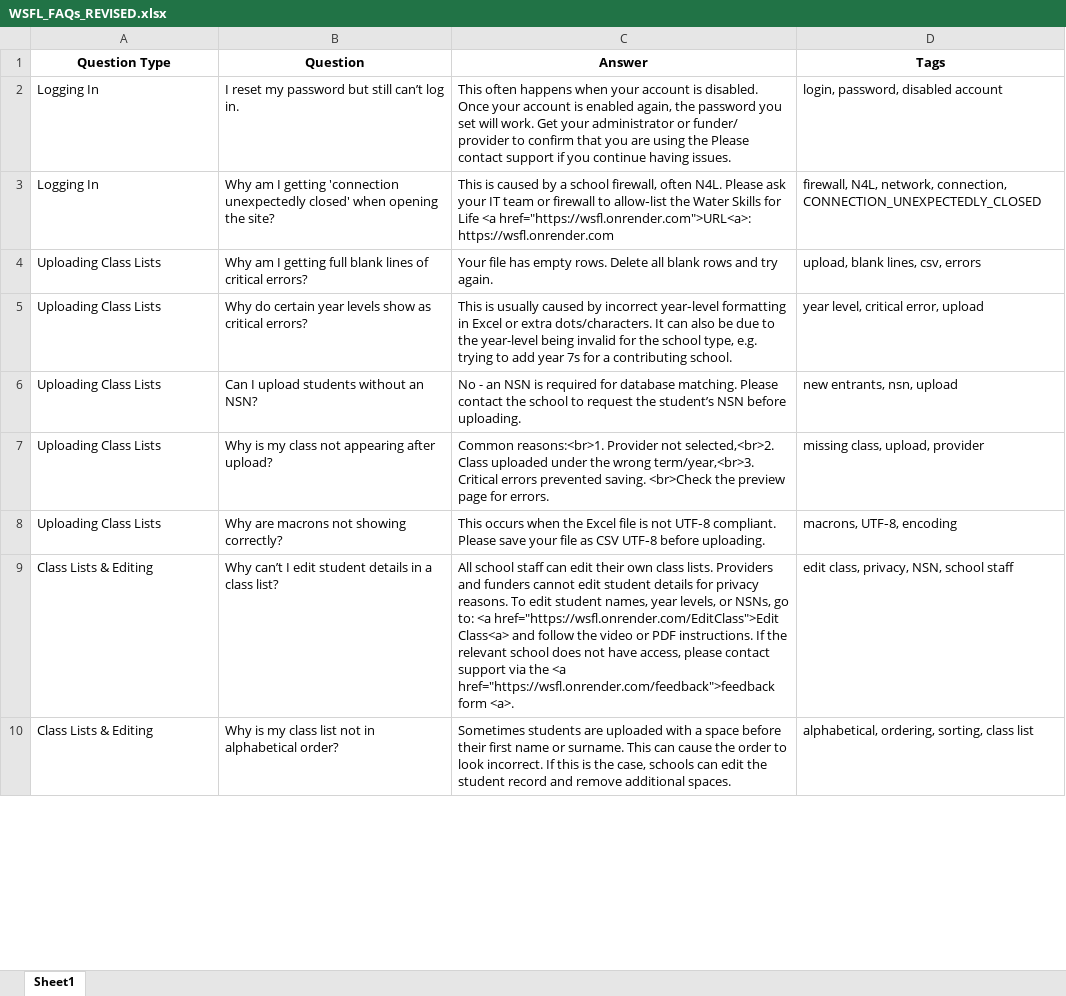
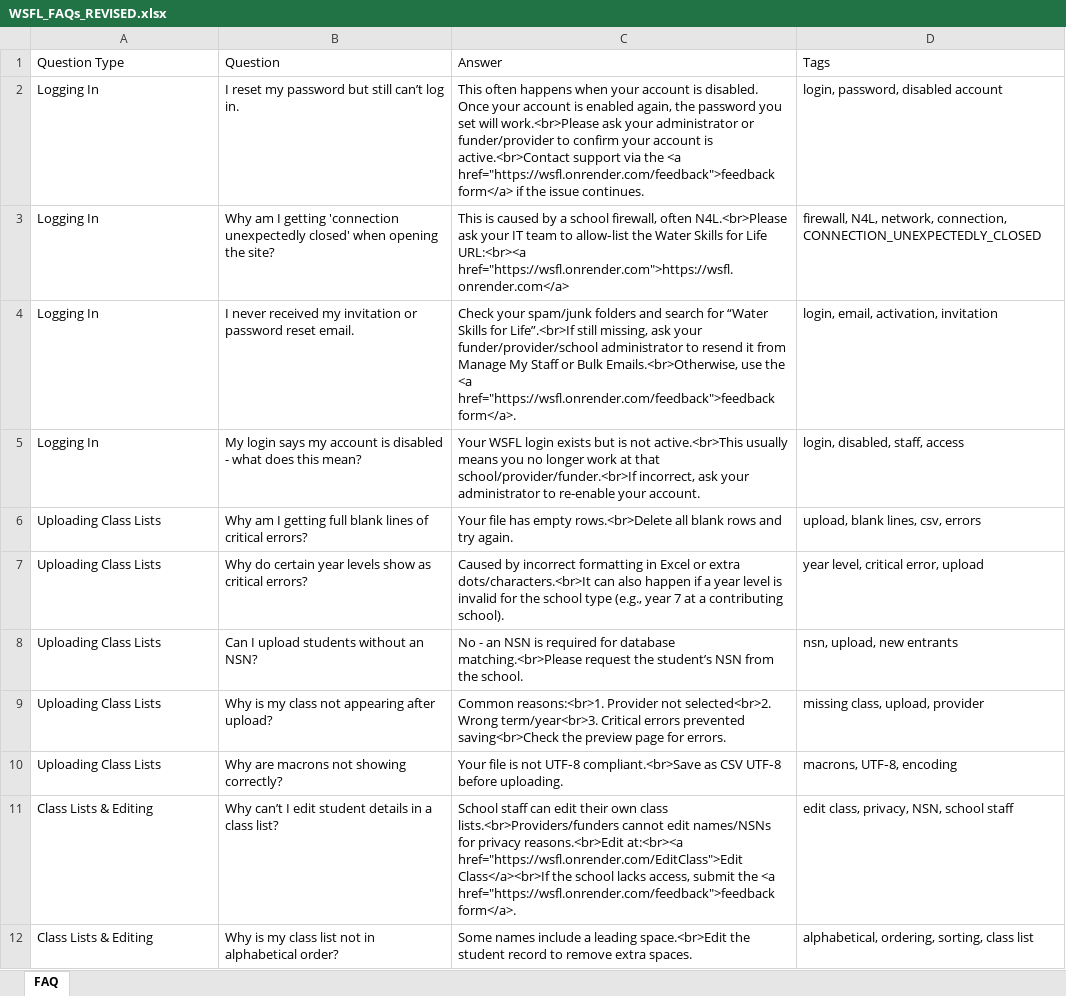
Before and after one commit to StellaWSNZ/flask-wsfl-app, an Excel workbook: app/static/WSFL_FAQs_REVISED.xlsx, sheet FAQ, drawn as a sheet; only a part is shown; values as stored, in another font and other column widths than the file's, no borders; addresses are those after the commit; the diff covers the shown part only; the diff names each change by its address in the sheet, - before the commit and + after, or states it on an @@ line.

```diff
--- a/app/static/WSFL_FAQs_REVISED.xlsx (sheet FAQ)
+++ b/app/static/WSFL_FAQs_REVISED.xlsx (sheet FAQ)
-sheet tab: Sheet1
+sheet tab: FAQ
@@ A1:D1 bold: on → off, alignment: center → left @@
-C2 (Answer): …set will work. Get your administrator or funder/ provider to confirm that you are using the Please contact support if you continue having issues.
+C2 (Answer): …set will work.<br>Please ask your administrator or funder/provider to confirm your account is active.<br>Contact support via the <a href="https://wsfl.onrender.com/feedback">feedback form</a> if the issue continues.
-C3 (Answer): …firewall, often N4L. Please ask your IT team or firewall to allow‑list the Water Skills for Life <a href="https://wsfl.onrender.com">URL<a>: https://wsfl.onrender.com
+C3 (Answer): …firewall, often N4L.<br>Please ask your IT team to allow‑list the Water Skills for Life URL:<br><a href="https://wsfl.onrender.com">https://wsfl.onrender.com</a>
+row 4: Logging In | I never received my invitation or password reset email. | Check your spam/junk folders and search for “Water Skills for Life”.<br>If still missing, ask your funder/provider/school administrator to resend it from Manage My Staff or Bulk Emails.<br>Otherwise, use the <a href="https://wsfl.onrender.com/feedback">feedback form</a>. | login, email, activation, invitation
+row 5: Logging In | My login says my account is disabled - what does this mean? | Your WSFL login exists but is not active.<br>This usually means you no longer work at that school/provider/funder.<br>If incorrect, ask your administrator to re-enable your account. | login, disabled, staff, access
-C6 (Answer): …has empty rows. Delete all blank…
+C6 (Answer): …has empty rows.<br>Delete all blank…
-C7 (Answer): This is usually caused by incorrect year‑level formatting in Excel or extra dots/characters. It can also be due to the year-level being invalid for the school type, e.g. trying to add year 7s for a contributing school.
+C7 (Answer): Caused by incorrect formatting in Excel or extra dots/characters.<br>It can also happen if a year level is invalid for the school type (e.g., year 7 at a contributing school).
-C8 (Answer): …for database matching. Please contact the school to request the student’s NSN before uploading.
+C8 (Answer): …for database matching.<br>Please request the student’s NSN from the school.
-D8 (Tags): new entrants, nsn, upload
+D8 (Tags): nsn, upload, new entrants
-C9 (Answer): …Provider not selected,<br>2. Class uploaded under the wrong term/year,<br>3. Critical errors prevented saving. <br>Check the preview…
+C9 (Answer): …Provider not selected<br>2. Wrong term/year<br>3. Critical errors prevented saving<br>Check the preview…
-C10 (Answer): This occurs when the Excel file is not UTF‑8 compliant. Please save your file as CSV…
+C10 (Answer): Your file is not UTF‑8 compliant.<br>Save as CSV…
-C11 (Answer): All school staff can edit their own class lists. Providers and funders cannot edit student details for privacy reasons. To edit student names, year levels, or NSNs, go to: <a href="https://wsfl.onrender.com/EditClass">Edit Class<a> and follow the video or PDF instructions. If the relevant school does not have access, please contact support via the <a href="https://wsfl.onrender.com/feedback">feedback form <a>.
+C11 (Answer): School staff can edit their own class lists.<br>Providers/funders cannot edit names/NSNs for privacy reasons.<br>Edit at:<br><a href="https://wsfl.onrender.com/EditClass">Edit Class</a><br>If the school lacks access, submit the <a href="https://wsfl.onrender.com/feedback">feedback form</a>.
-C12 (Answer): Sometimes students are uploaded with a space before their first name or surname. This can cause the order to look incorrect. If this is the case, schools can edit the student record and remove additional spaces.
+C12 (Answer): Some names include a leading space.<br>Edit the student record to remove extra spaces.
```
Also changed, not shown: 7 added rows and 25 edited cells elsewhere in this sheet, 3 other files.
